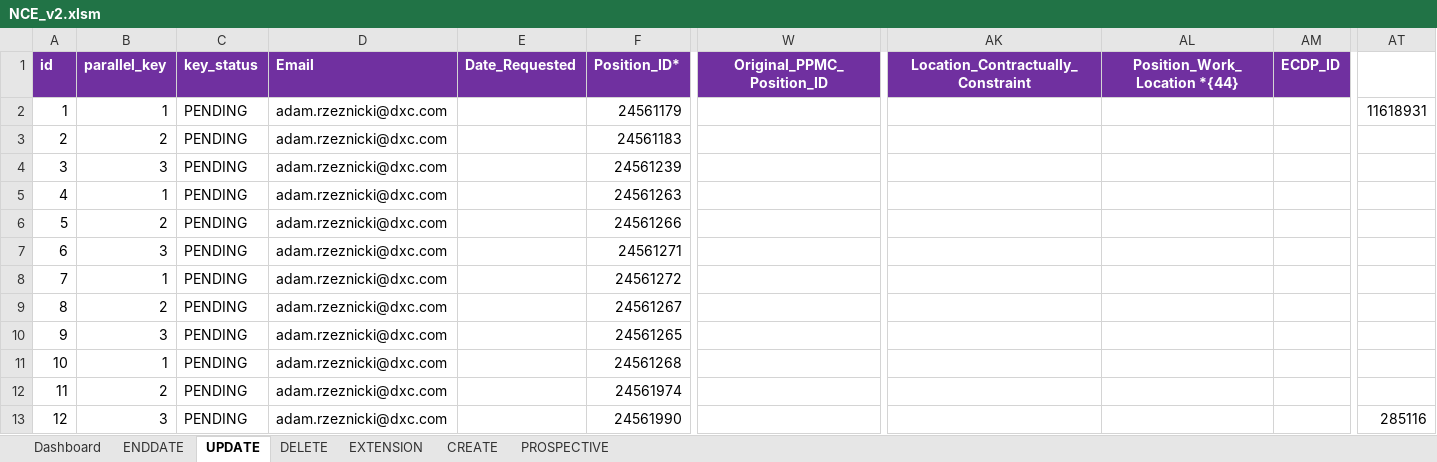
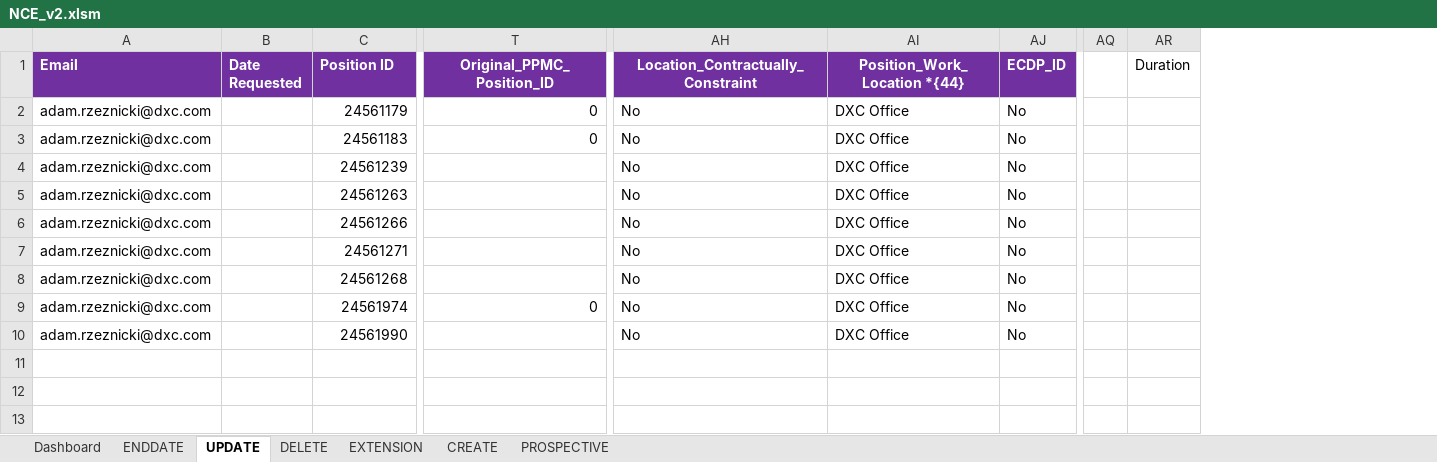
Before and after one commit to urico21/NCE_automaiton_tool_v2, an Excel workbook: NCE/NCE_v2.xlsm, sheet UPDATE, drawn as a sheet; only a part is shown, gaps mark what is left out; values as stored, in another font and other column widths than the file's, no borders; removed rows and columns are numbered as before the commit, all else as after; rows hold the shown columns only; the diff names each change by its address in the sheet, - before the commit and + after, or states it on an @@ line.

```diff
--- a/NCE/NCE_v2.xlsm (sheet UPDATE)
+++ b/NCE/NCE_v2.xlsm (sheet UPDATE)
-column A (id), rows 2-7: 1 | 2 | 3 | 4 | 5 | 6; rows 11-13: 10 | 11 | 12
-column B (parallel_key), rows 2-7: 1 | 2 | 3 | 1 | 2 | 3; rows 11-13: 1 | 2 | 3
-column C (key_status), rows 2-7: all PENDING; rows 11-13: all PENDING
-column E (Date_Requested), empty
+column B (Date Requested), empty
-column AT, row 2: 11618931; row 13: 285116
+column AQ, empty
+column AR (Duration), empty
-C1: Position_ID*
+C1: Position ID
-T2:T3 (Original_PPMC_Position_ID): (empty)
+T2:T3 (Original_PPMC_Position_ID): 0
-AH2:AH7: (empty)
+AH2:AH7: No
-AI2:AI7 (Position_Work_Location *{44}): (empty)
+AI2:AI7 (Position_Work_Location *{44}): DXC Office
-AJ2:AJ7 (ECDP_ID): (empty)
+AJ2:AJ7 (ECDP_ID): No
-row 8: 7 | 1 | PENDING | adam.rzeznicki@dxc.com |  | 24561272
-row 9: 8 | 2 | PENDING | adam.rzeznicki@dxc.com |  | 24561267
-row 10: 9 | 3 | PENDING | adam.rzeznicki@dxc.com |  | 24561265
-AH8:AH10: (empty)
+AH8:AH10: No
-AI8:AI10 (Position_Work_Location *{44}): (empty)
+AI8:AI10 (Position_Work_Location *{44}): DXC Office
-AJ8:AJ10 (ECDP_ID): (empty)
+AJ8:AJ10 (ECDP_ID): No
-T9 (Original_PPMC_Position_ID): (empty)
+T9 (Original_PPMC_Position_ID): 0
```
Also changed, not shown: 4 other files.
